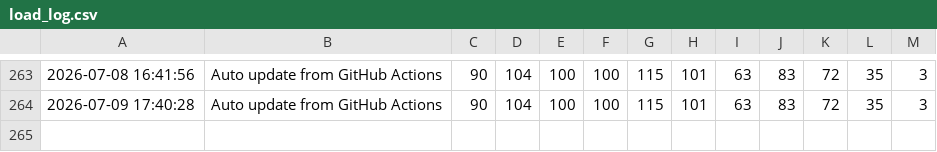
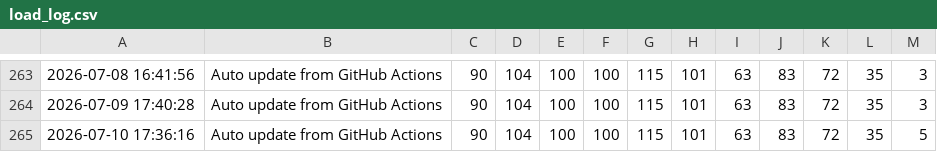
Before and after one commit to apricot496/ryuon_equipment0825, a CSV file: load_log.csv, drawn as a sheet; only a part is shown, gaps mark what is left out; the diff names each change by its address in the sheet, - before the commit and + after, or states it on an @@ line.

```diff
--- a/load_log.csv
+++ b/load_log.csv
+row 265: 2026-07-10 17:36:16 | Auto update from GitHub Actions | 90 | 104 | 100 | 100 | 115 | 101 | 63 | 83 | 72 | 35 | 5
```
Also changed, not shown: 1 other file.
